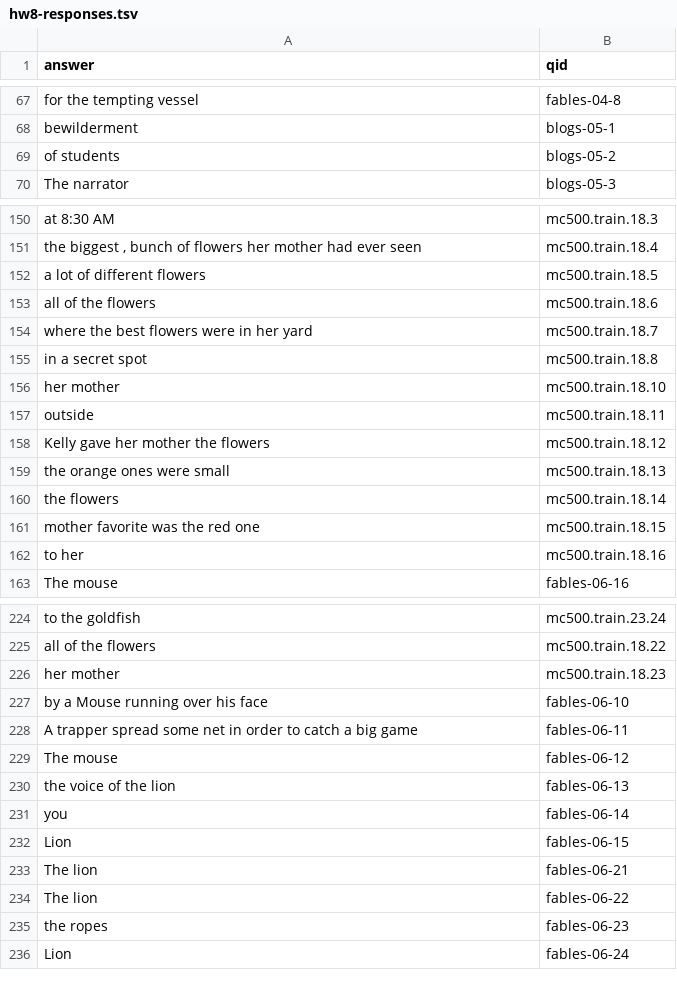
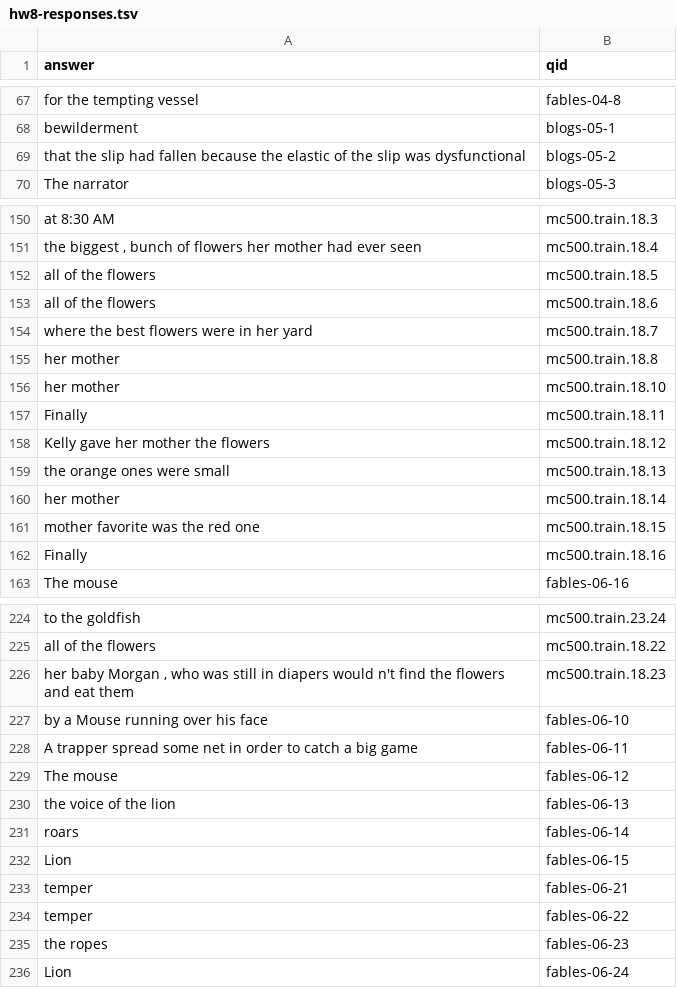
Before and after one commit to TheEducatedPickle/Natural-Language-Search-Engine, a TSV file: Part3/hw8-responses.tsv, drawn as a sheet; only a part is shown, gaps mark what is left out; the diff covers the shown part only.

```diff
--- a/Part3/hw8-responses.tsv
+++ b/Part3/hw8-responses.tsv
@@ -68,3 +68,3 @@ for the tempting vessel	fables-04-8
 bewilderment	blogs-05-1
-of students	blogs-05-2
+that the slip had fallen because the elastic of the slip was dysfunctional	blogs-05-2
 The narrator	blogs-05-3
@@ -151,13 +151,13 @@ at 8:30 AM	mc500.train.18.3
 the biggest , bunch of flowers her mother had ever seen	mc500.train.18.4
-a lot of different flowers	mc500.train.18.5
+all of the flowers	mc500.train.18.5
 all of the flowers	mc500.train.18.6
 where the best flowers were in her yard	mc500.train.18.7
-in a secret spot	mc500.train.18.8
+her mother	mc500.train.18.8
 her mother	mc500.train.18.10
-outside	mc500.train.18.11
+Finally	mc500.train.18.11
 Kelly gave her mother the flowers  	mc500.train.18.12
 the orange ones were small	mc500.train.18.13
-the flowers	mc500.train.18.14
+her mother	mc500.train.18.14
 mother favorite was the red one 	mc500.train.18.15
-to her	mc500.train.18.16
+Finally	mc500.train.18.16
 The mouse	fables-06-16
@@ -225,3 +225,3 @@ to the goldfish	mc500.train.23.24
 all of the flowers	mc500.train.18.22
-her mother	mc500.train.18.23
+her baby Morgan , who was still in diapers would n't find the flowers and eat them	mc500.train.18.23
 by a Mouse running over his face	fables-06-10
@@ -230,6 +230,6 @@ The mouse	fables-06-12
 the voice of the lion	fables-06-13
-you	fables-06-14
+roars	fables-06-14
 Lion	fables-06-15
-The lion	fables-06-21
-The lion	fables-06-22
+temper	fables-06-21
+temper	fables-06-22
 the ropes	fables-06-23
```
Also changed, not shown: 21 edited cells elsewhere in this file, 2 other files.
